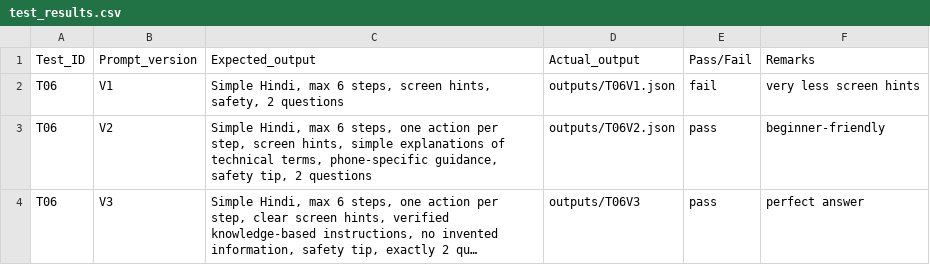
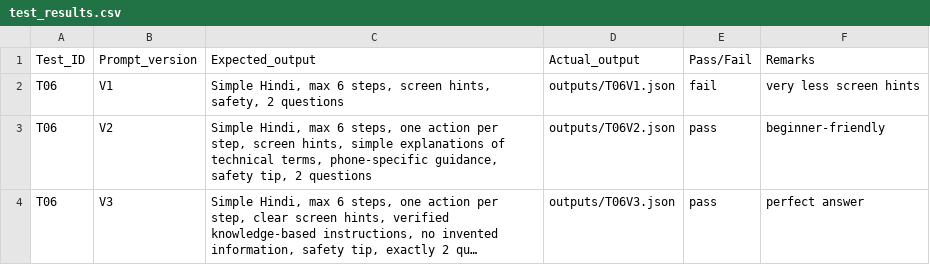
Before and after one commit to tamannacodes27/PhoneSaathi, a CSV file: test_data/test_results.csv, drawn as a sheet; long unchanged cells end in …; the diff names each change by its address in the sheet, - before the commit and + after, or states it on an @@ line.

Commit message:
Update test_results.csv

```diff
--- a/test_data/test_results.csv
+++ b/test_data/test_results.csv
-D4 (Actual_output): outputs/T06V3
+D4 (Actual_output): outputs/T06V3.json
```
